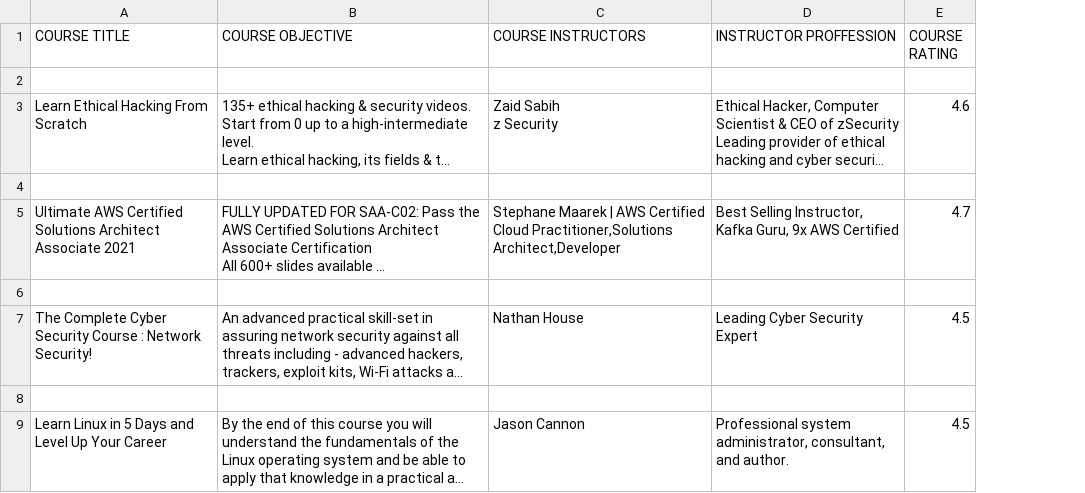
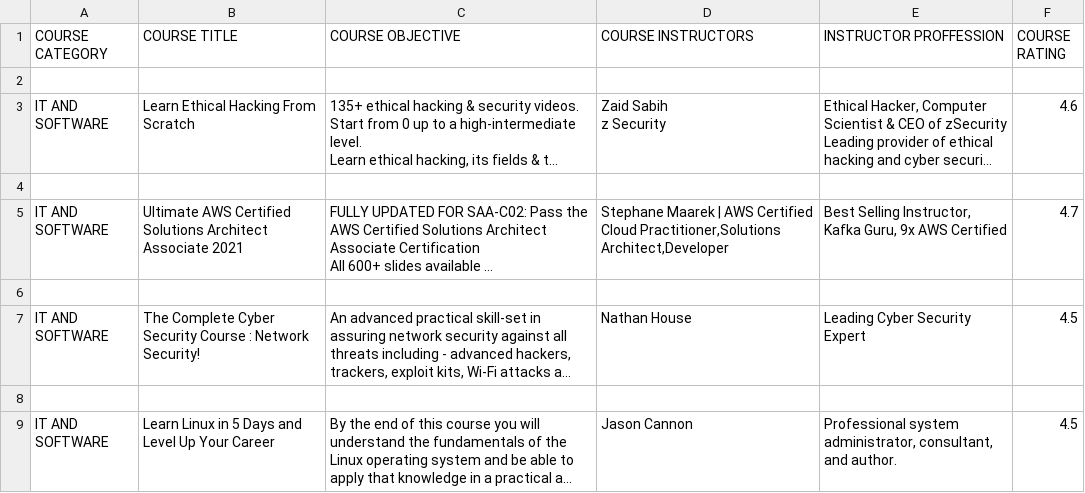
Before and after one commit to Ankur-Datta-4/Coding-zombies, a CSV file: scrape2.csv, drawn as a sheet; only a part is shown; long unchanged cells end in …; the diff names each change by its address in the sheet, - before the commit and + after, or states it on an @@ line.

Commit message:
Add files via upload

```diff
--- a/scrape2.csv
+++ b/scrape2.csv
+column A (COURSE CATEGORY), rows 3-9: IT AND SOFTWARE |  | IT AND SOFTWARE |  | IT AND SOFTWARE |  | IT AND SOFTWARE
```
